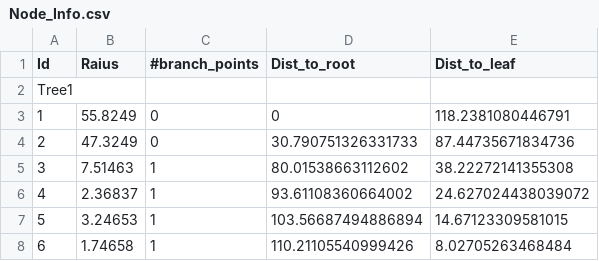
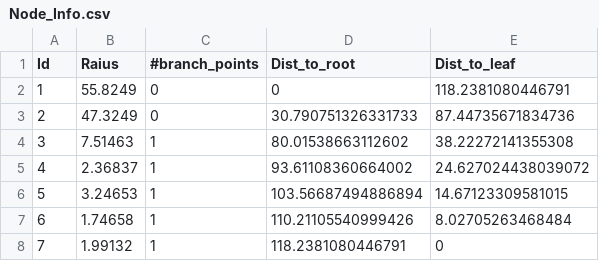
Before and after one commit to itisdifficulttocreateaname/test, a CSV file: Get_SWC_Info/Node_Info.csv, drawn as a sheet; only a part is shown; the shorter side is filled out with more unchanged rows.

```diff
--- a/Get_SWC_Info/Node_Info.csv
+++ b/Get_SWC_Info/Node_Info.csv
@@ -1,3 +1,2 @@
 Id,Raius,#branch_points,Dist_to_root,Dist_to_leaf
-Tree1
 1,55.8249,0,0,118.2381080446791
```
Also changed, not shown: 1 other file.
